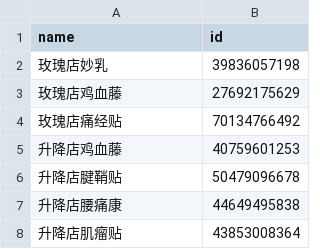
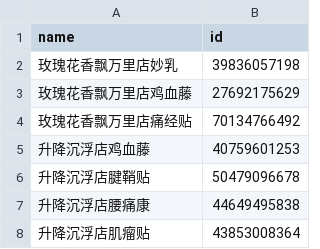
Before and after one commit to guossnh/python_small_program, a CSV file: make_everyday_PDD_date/product_name_id.csv, drawn as a sheet.

```diff
--- a/make_everyday_PDD_date/product_name_id.csv
+++ b/make_everyday_PDD_date/product_name_id.csv
@@ -1,8 +1,8 @@
 name,id
-玫瑰店妙乳,39836057198
-玫瑰店鸡血藤,27692175629
-玫瑰店痛经贴,70134766492
-升降店鸡血藤,40759601253
-升降店腱鞘贴,50479096678
-升降店腰痛康,44649495838
-升降店肌瘤贴,43853008364
+玫瑰花香飘万里店妙乳,39836057198
+玫瑰花香飘万里店鸡血藤,27692175629
+玫瑰花香飘万里店痛经贴,70134766492
+升降沉浮店鸡血藤,40759601253
+升降沉浮店腱鞘贴,50479096678
+升降沉浮店腰痛康,44649495838
+升降沉浮店肌瘤贴,43853008364
```
Also changed, not shown: 3 other files.
